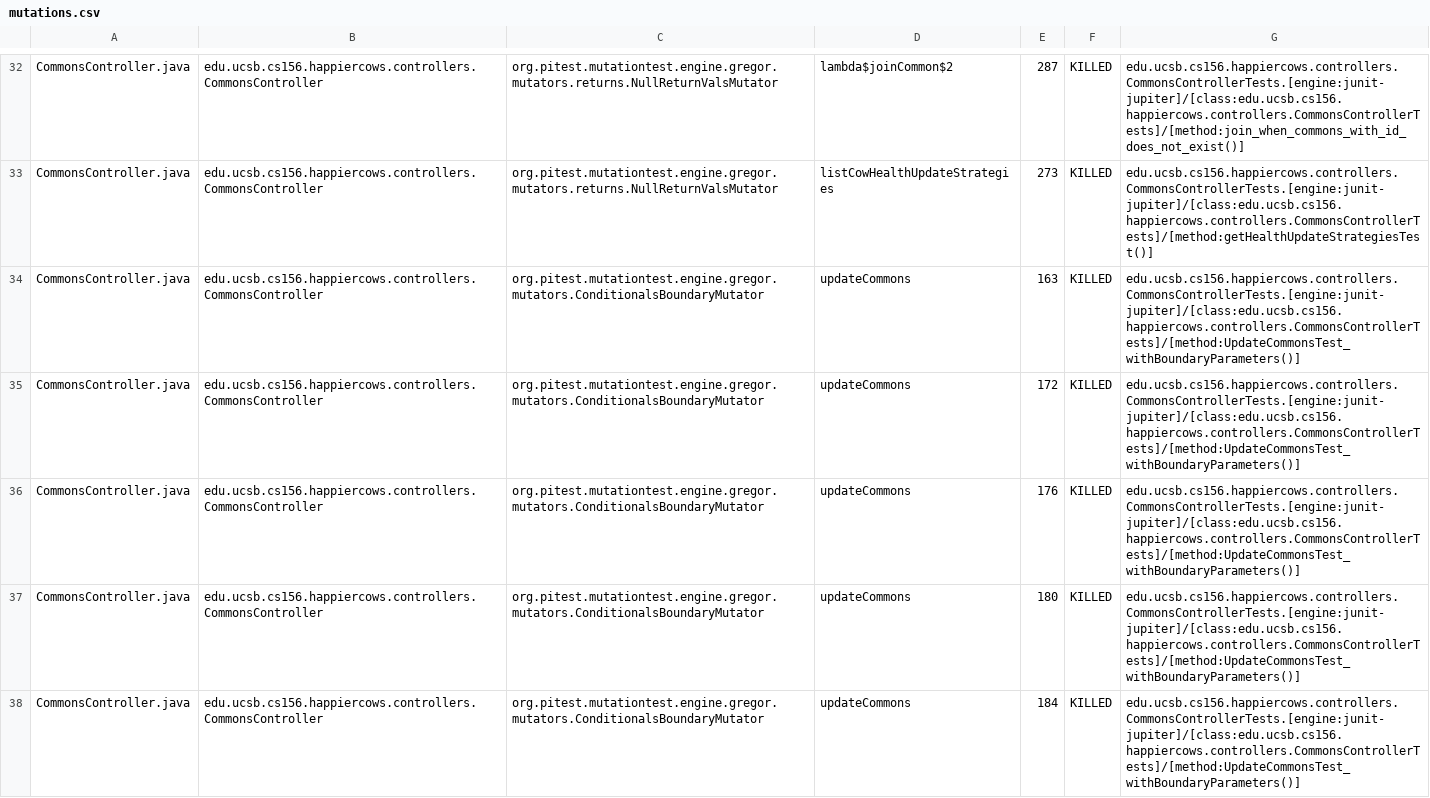
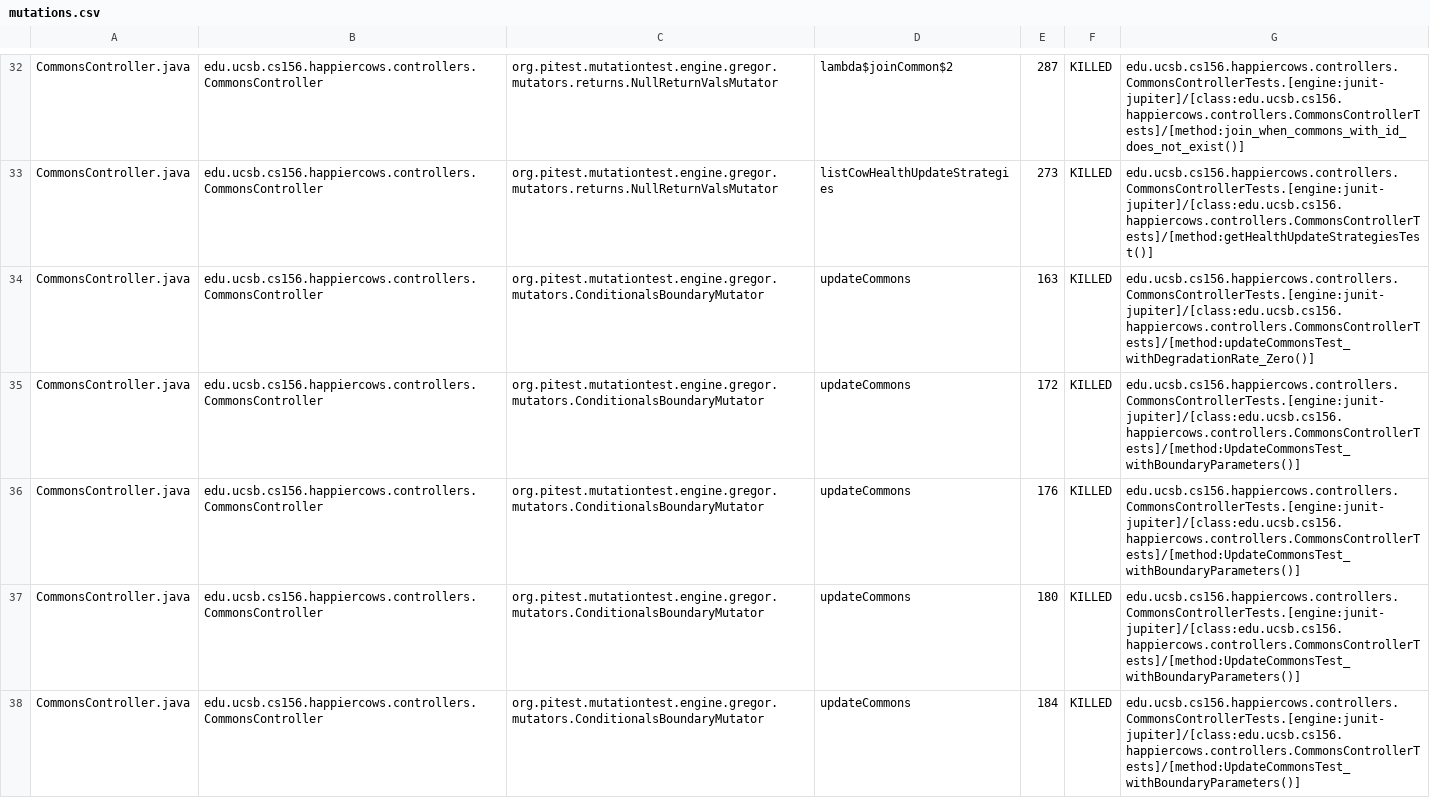
Before and after one commit to ucsb-cs156-w24/proj-happy-cows-w24-4pm-3, a CSV file: prs/30/pitest/mutations.csv, drawn as a sheet; only a part is shown, gaps mark what is left out; the diff covers the shown part only.

Commit message:
Deploying to gh-pages from @ ucsb-cs156-w24/proj-happy-cows-w24-4pm-3@1fd9c0bf69d9b307ff68b9b3062627be1c0d4d7f 🚀

```diff
--- a/prs/30/pitest/mutations.csv
+++ b/prs/30/pitest/mutations.csv
@@ -33,3 +33,3 @@ CommonsController.java,edu.ucsb.cs156.happiercows.controllers.CommonsController,
 CommonsController.java,edu.ucsb.cs156.happiercows.controllers.CommonsController,org.pitest.mutationtest.engine.gregor.mutators.returns.NullReturnValsMutator,listCowHealthUpdateStrategies,273,KILLED,edu.ucsb.cs156.happiercows.controllers.CommonsControllerTests.[engine:junit-jupiter]/[class:edu.ucsb.cs156.happiercows.controllers.CommonsControllerTests]/[method:getHealthUpdateStrategiesTest()]
-CommonsController.java,edu.ucsb.cs156.happiercows.controllers.CommonsController,org.pitest.mutationtest.engine.gregor.mutators.ConditionalsBoundaryMutator,updateCommons,163,KILLED,edu.ucsb.cs156.happiercows.controllers.CommonsControllerTests.[engine:junit-jupiter]/[class:edu.ucsb.cs156.happiercows.controllers.CommonsControllerTests]/[method:UpdateCommonsTest_withBoundaryParameters()]
+CommonsController.java,edu.ucsb.cs156.happiercows.controllers.CommonsController,org.pitest.mutationtest.engine.gregor.mutators.ConditionalsBoundaryMutator,updateCommons,163,KILLED,edu.ucsb.cs156.happiercows.controllers.CommonsControllerTests.[engine:junit-jupiter]/[class:edu.ucsb.cs156.happiercows.controllers.CommonsControllerTests]/[method:updateCommonsTest_withDegradationRate_Zero()]
 CommonsController.java,edu.ucsb.cs156.happiercows.controllers.CommonsController,org.pitest.mutationtest.engine.gregor.mutators.ConditionalsBoundaryMutator,updateCommons,172,KILLED,edu.ucsb.cs156.happiercows.controllers.CommonsControllerTests.[engine:junit-jupiter]/[class:edu.ucsb.cs156.happiercows.controllers.CommonsControllerTests]/[method:UpdateCommonsTest_withBoundaryParameters()]
```
Also changed, not shown: 58 edited cells elsewhere in this file, 47 other files.
